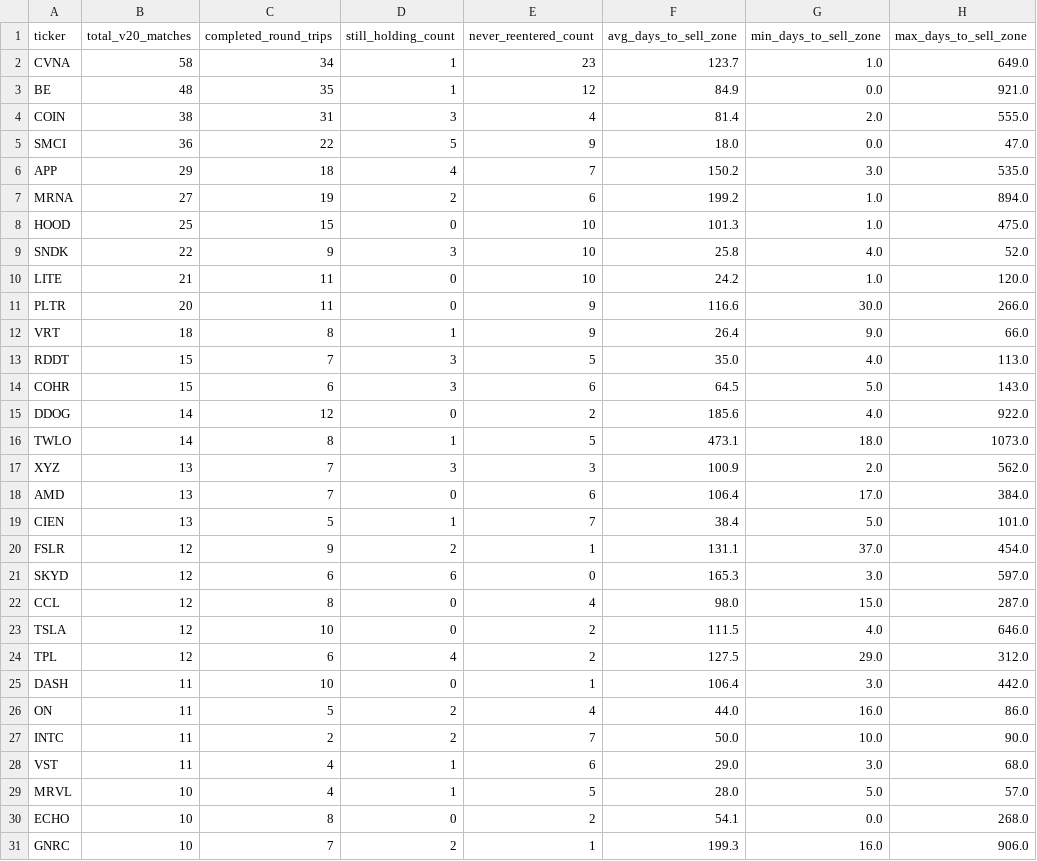
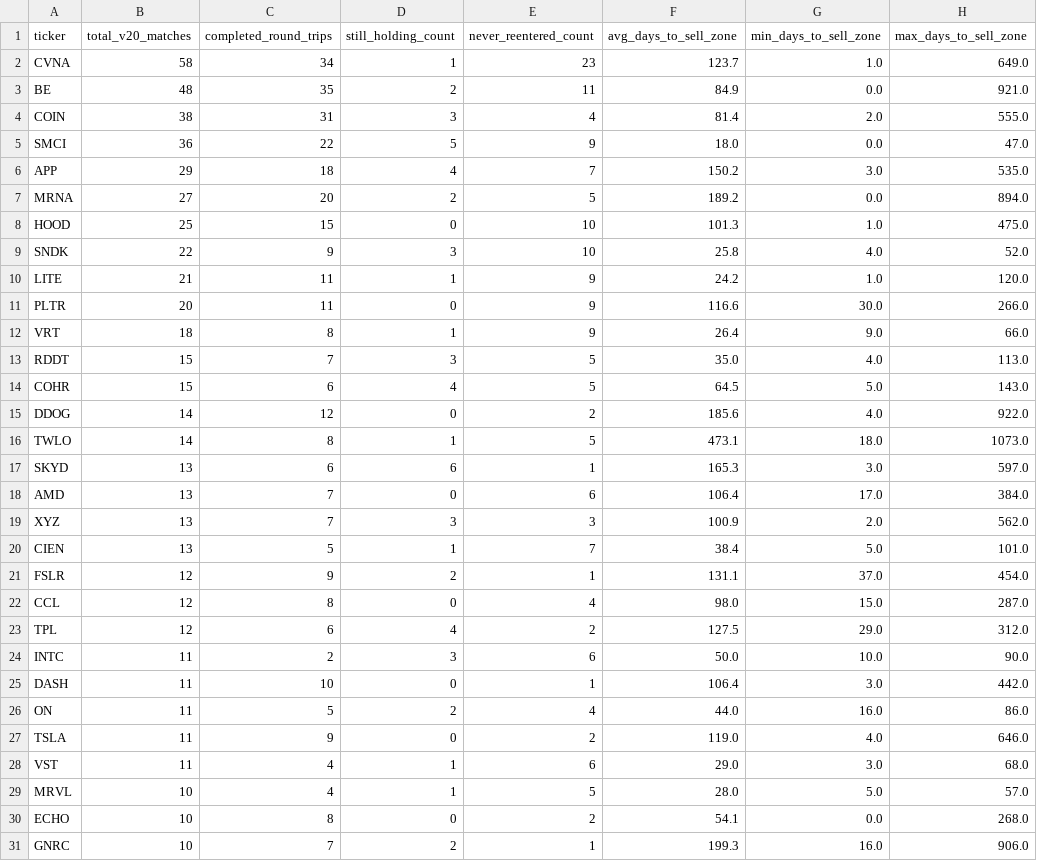
Before and after one commit to bijit-ghosh-de/public-dashboards, a CSV file: v20-dashboard/ticker_summary.csv, drawn as a sheet; only a part is shown; the diff covers the shown part only.

```diff
--- a/v20-dashboard/ticker_summary.csv
+++ b/v20-dashboard/ticker_summary.csv
@@ -2,3 +2,3 @@ ticker,total_v20_matches,completed_round_trips,still_holding_count,never_reenter
 CVNA,58,34,1,23,123.7,1.0,649.0
-BE,48,35,1,12,84.9,0.0,921.0
+BE,48,35,2,11,84.9,0.0,921.0
 COIN,38,31,3,4,81.4,2.0,555.0
@@ -6,6 +6,6 @@ SMCI,36,22,5,9,18.0,0.0,47.0
 APP,29,18,4,7,150.2,3.0,535.0
-MRNA,27,19,2,6,199.2,1.0,894.0
+MRNA,27,20,2,5,189.2,0.0,894.0
 HOOD,25,15,0,10,101.3,1.0,475.0
 SNDK,22,9,3,10,25.8,4.0,52.0
-LITE,21,11,0,10,24.2,1.0,120.0
+LITE,21,11,1,9,24.2,1.0,120.0
 PLTR,20,11,0,9,116.6,30.0,266.0
@@ -13,16 +13,16 @@ VRT,18,8,1,9,26.4,9.0,66.0
 RDDT,15,7,3,5,35.0,4.0,113.0
-COHR,15,6,3,6,64.5,5.0,143.0
+COHR,15,6,4,5,64.5,5.0,143.0
 DDOG,14,12,0,2,185.6,4.0,922.0
 TWLO,14,8,1,5,473.1,18.0,1073.0
+SKYD,13,6,6,1,165.3,3.0,597.0
+AMD,13,7,0,6,106.4,17.0,384.0
 XYZ,13,7,3,3,100.9,2.0,562.0
-AMD,13,7,0,6,106.4,17.0,384.0
 CIEN,13,5,1,7,38.4,5.0,101.0
 FSLR,12,9,2,1,131.1,37.0,454.0
-SKYD,12,6,6,0,165.3,3.0,597.0
 CCL,12,8,0,4,98.0,15.0,287.0
-TSLA,12,10,0,2,111.5,4.0,646.0
 TPL,12,6,4,2,127.5,29.0,312.0
+INTC,11,2,3,6,50.0,10.0,90.0
 DASH,11,10,0,1,106.4,3.0,442.0
 ON,11,5,2,4,44.0,16.0,86.0
-INTC,11,2,2,7,50.0,10.0,90.0
+TSLA,11,9,0,2,119.0,4.0,646.0
 VST,11,4,1,6,29.0,3.0,68.0
```
Also changed, not shown: 2 added rows, 2 removed rows, 15 moved rows and 10 edited cells elsewhere in this file, fundamental-screener/fundamental_screen_full.csv.
